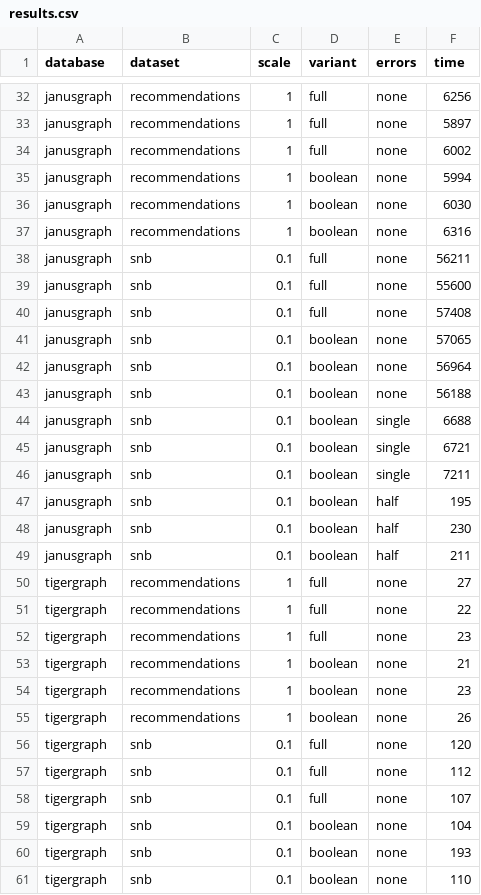
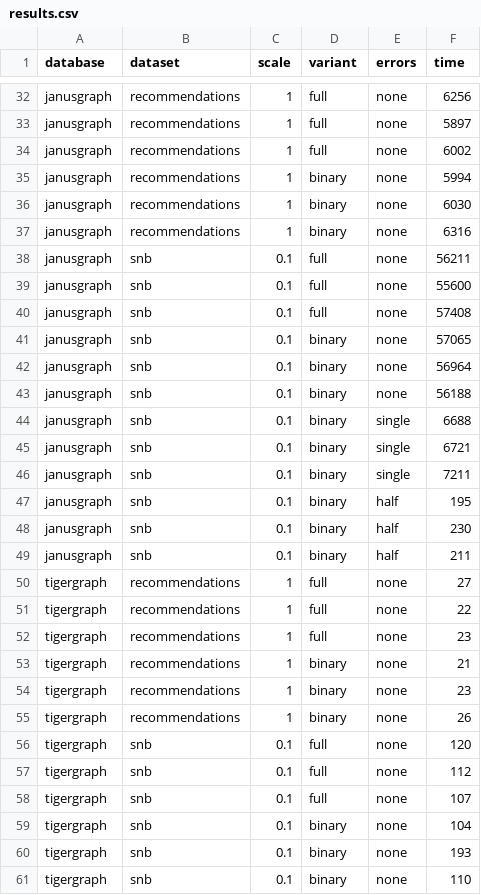
Before and after one commit to nimobeeren/thesis, a CSV file: analysis/results.csv, drawn as a sheet; only a part is shown, gaps mark what is left out; the diff covers the shown part only.

Commit message:
rename boolean variant -> boolean variant

```diff
--- a/analysis/results.csv
+++ b/analysis/results.csv
@@ -34,5 +34,5 @@ janusgraph,recommendations,1,full,none,5897
 janusgraph,recommendations,1,full,none,6002
-janusgraph,recommendations,1,boolean,none,5994
-janusgraph,recommendations,1,boolean,none,6030
-janusgraph,recommendations,1,boolean,none,6316
+janusgraph,recommendations,1,binary,none,5994
+janusgraph,recommendations,1,binary,none,6030
+janusgraph,recommendations,1,binary,none,6316
 janusgraph,snb,0.1,full,none,56211
@@ -40,11 +40,11 @@ janusgraph,snb,0.1,full,none,55600
 janusgraph,snb,0.1,full,none,57408
-janusgraph,snb,0.1,boolean,none,57065
-janusgraph,snb,0.1,boolean,none,56964
-janusgraph,snb,0.1,boolean,none,56188
-janusgraph,snb,0.1,boolean,single,6688
-janusgraph,snb,0.1,boolean,single,6721
-janusgraph,snb,0.1,boolean,single,7211
-janusgraph,snb,0.1,boolean,half,195
-janusgraph,snb,0.1,boolean,half,230
-janusgraph,snb,0.1,boolean,half,211
+janusgraph,snb,0.1,binary,none,57065
+janusgraph,snb,0.1,binary,none,56964
+janusgraph,snb,0.1,binary,none,56188
+janusgraph,snb,0.1,binary,single,6688
+janusgraph,snb,0.1,binary,single,6721
+janusgraph,snb,0.1,binary,single,7211
+janusgraph,snb,0.1,binary,half,195
+janusgraph,snb,0.1,binary,half,230
+janusgraph,snb,0.1,binary,half,211
 tigergraph,recommendations,1,full,none,27
@@ -52,5 +52,5 @@ tigergraph,recommendations,1,full,none,22
 tigergraph,recommendations,1,full,none,23
-tigergraph,recommendations,1,boolean,none,21
-tigergraph,recommendations,1,boolean,none,23
-tigergraph,recommendations,1,boolean,none,26
+tigergraph,recommendations,1,binary,none,21
+tigergraph,recommendations,1,binary,none,23
+tigergraph,recommendations,1,binary,none,26
 tigergraph,snb,0.1,full,none,120
@@ -58,4 +58,4 @@ tigergraph,snb,0.1,full,none,112
 tigergraph,snb,0.1,full,none,107
-tigergraph,snb,0.1,boolean,none,104
-tigergraph,snb,0.1,boolean,none,193
-tigergraph,snb,0.1,boolean,none,110
+tigergraph,snb,0.1,binary,none,104
+tigergraph,snb,0.1,binary,none,193
+tigergraph,snb,0.1,binary,none,110
```
Also changed, not shown: 30 edited cells elsewhere in this file, 2 other files.
